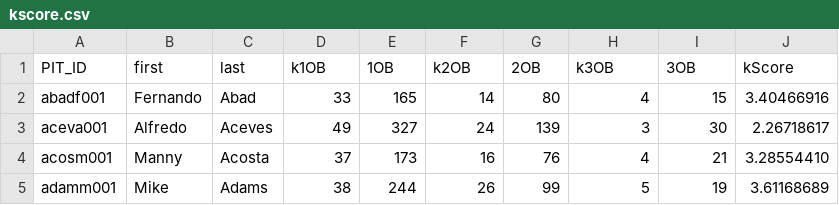
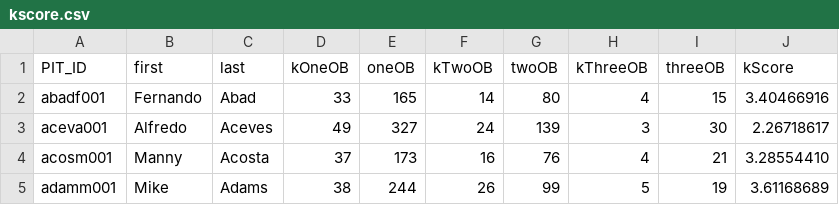
Before and after one commit to laba2346/4831project, a CSV file: kscore.csv, drawn as a sheet; only a part is shown.

Commit message:
wew

```diff
--- a/kscore.csv
+++ b/kscore.csv
@@ -1,2 +1,2 @@
-PIT_ID,first,last,k1OB,1OB,k2OB,2OB,k3OB,3OB,kScore
+PIT_ID,first,last,kOneOB,oneOB,kTwoOB,twoOB,kThreeOB,threeOB,kScore
 abadf001,Fernando,Abad,33,165,14,80,4,15,3.40466916
```
